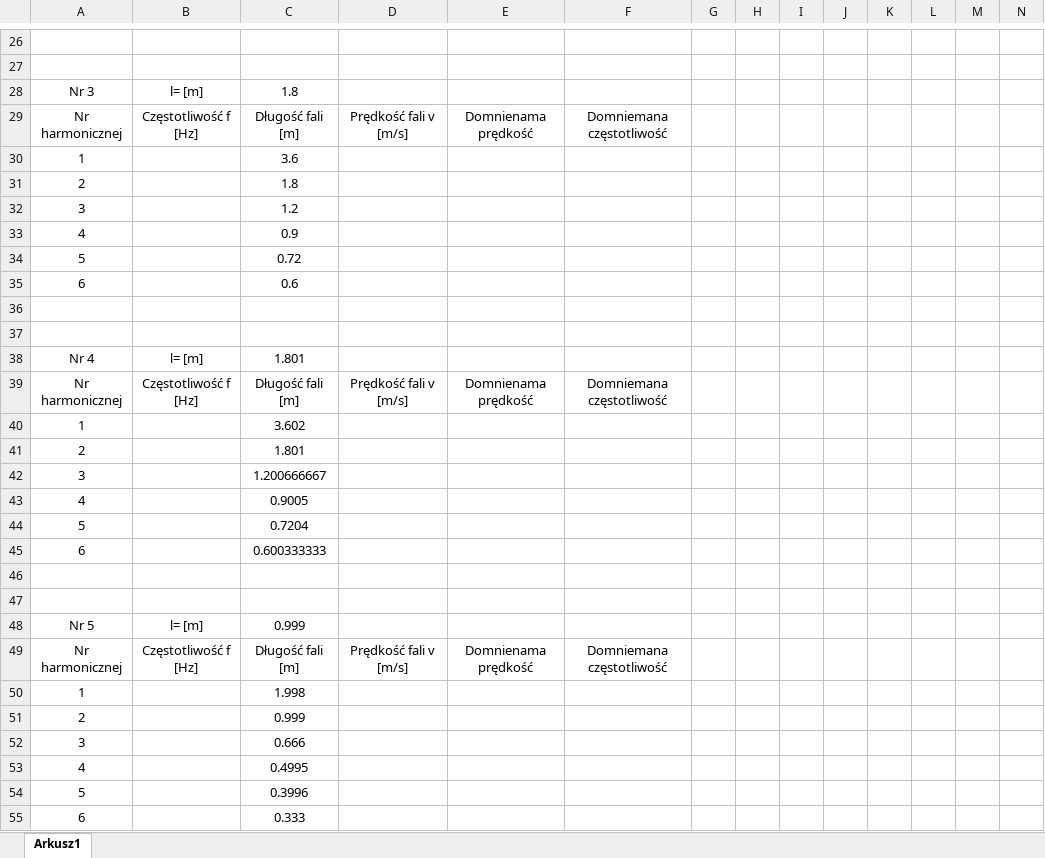
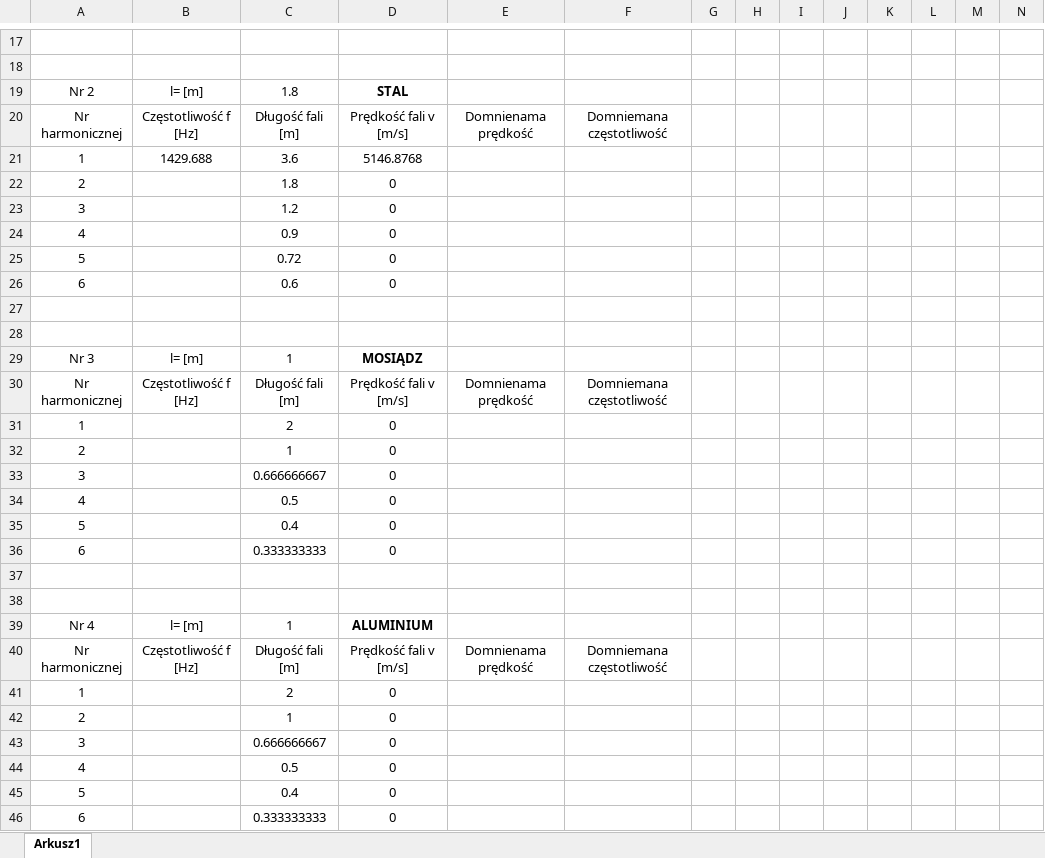
Before and after one commit to Ewastachow/SprawozdaniaFizyka, an Excel workbook: Lab 5 - Fale podłużne w ciałach stałych/Zeszyt1.xlsx, sheet Arkusz1, drawn as a sheet; only a part is shown, gaps mark what is left out; values as stored, in another font and other column widths than the file's, no borders; removed rows and columns are numbered as before the commit, all else as after; the diff covers the shown part only; the diff names each change by its address in the sheet, - before the commit and + after, or states it on an @@ line.

```diff
--- a/Lab 5 - Fale podłużne w ciałach stałych/Zeszyt1.xlsx (sheet Arkusz1)
+++ b/Lab 5 - Fale podłużne w ciałach stałych/Zeszyt1.xlsx (sheet Arkusz1)
-A19: Nr 3
+A19: Nr 2
-D19: (empty)
+D19: STAL
-B21: (empty)
+B21: 1429.688
-D21: (empty)
+D21: 5146.8768
-D22:D26: (empty)
+D22:D26: 0
-row 38: Nr 4 | l= [m] | 1.801
+row 29: Nr 3 | l= [m] | 1 | MOSIĄDZ
-C31: 3.602
+C31: 2
-D31:D36: (empty)
+D31:D36: 0
-C32: 1.801
+C32: 1
-C33: 1.200666667
+C33: 0.666666667
-C34: 0.9005
+C34: 0.5
-C35: 0.7204
+C35: 0.4
-C36: 0.600333333
+C36: 0.333333333
-row 48: Nr 5 | l= [m] | 0.999
+row 39: Nr 4 | l= [m] | 1 | ALUMINIUM
-C41: 1.998
+C41: 2
-D41:D46: (empty)
+D41:D46: 0
-C42: 0.999
+C42: 1
-C43: 0.666
+C43: 0.666666667
-C44: 0.4995
+C44: 0.5
-C45: 0.3996
+C45: 0.4
-C46: 0.333
+C46: 0.333333333
```
Also changed, not shown: 11 added rows, 20 removed rows and 7 edited cells elsewhere in this sheet, formulas that keep their value, 4 other files.
